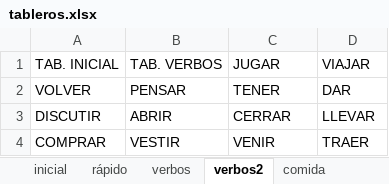
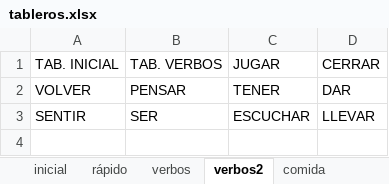
Before and after one commit to paramooo/ComunicELA-tfg, an Excel workbook: tableros/tableros.xlsx, sheet verbos2, drawn as a sheet; values as stored, in another font and other column widths than the file's, no borders; removed rows and columns are numbered as before the commit, all else as after; the diff names each change by its address in the sheet, - before the commit and + after, or states it on an @@ line.

```diff
--- a/tableros/tableros.xlsx (sheet verbos2)
+++ b/tableros/tableros.xlsx (sheet verbos2)
-D1: VIAJAR
+D1: CERRAR
-row 3: DISCUTIR | ABRIR | CERRAR | LLEVAR
-row 4: COMPRAR | VESTIR | VENIR | TRAER
+row 3: SENTIR | SER | ESCUCHAR | LLEVAR
```
Also changed, not shown: sheet verbos, sheet rápido, sheet personas, sheet cuerpo, sheet lugares, sheet transporte, 6 more sheets, 3 other files.
